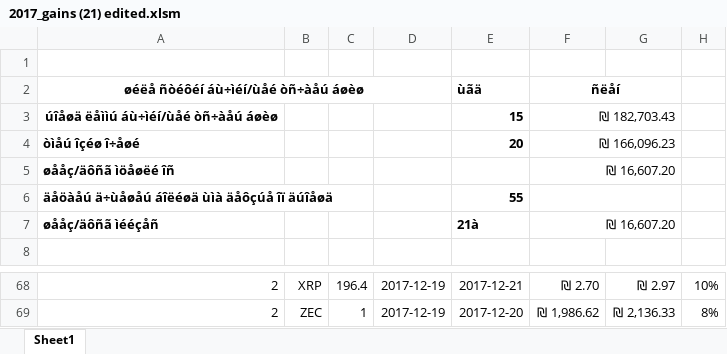
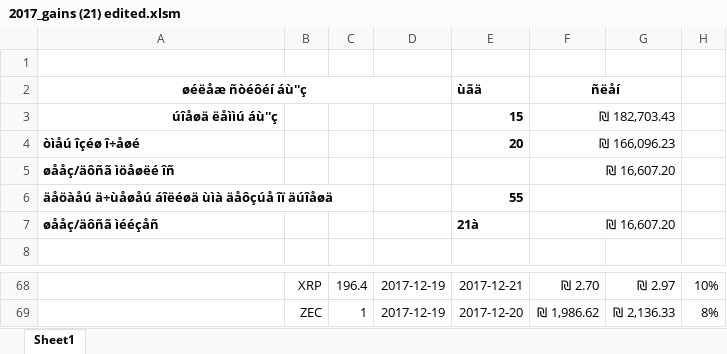
Before and after one commit to HagaiHargil/capital_gains_designer, an Excel workbook: 2017_gains (21) edited.xlsm, sheet Sheet1, drawn as a sheet; only a part is shown, gaps mark what is left out; values as stored, in another font and other column widths than the file's, no borders; the diff covers the shown part only; the diff names each change by its address in the sheet, - before the commit and + after, or states it on an @@ line.

```diff
--- a/2017_gains (21) edited.xlsm (sheet Sheet1)
+++ b/2017_gains (21) edited.xlsm (sheet Sheet1)
-A2: øéëå ñòéôéí áù÷ìéí/ùåé òñ÷àåú áøèø
+A2: øéëåæ ñòéôéí áù''ç
-A3: úîåøä ëåììú áù÷ìéí/ùåé òñ÷àåú áøèø
+A3: úîåøä ëåììú áù''ç
-A68:A69: 2
+A68:A69: (empty)
```
Also changed, not shown: 57 edited cells elsewhere in this sheet, 3 other files.
